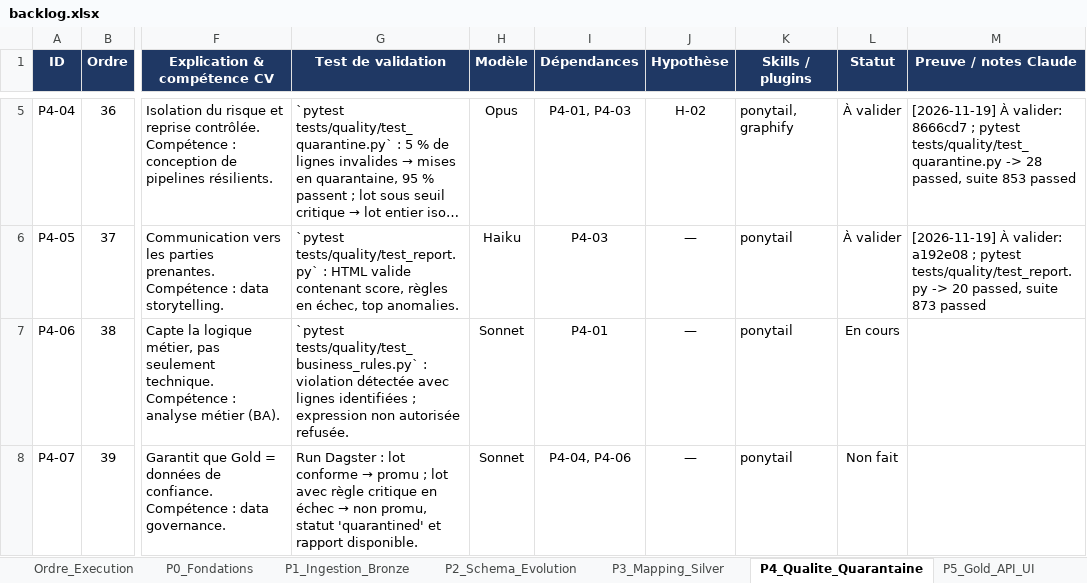
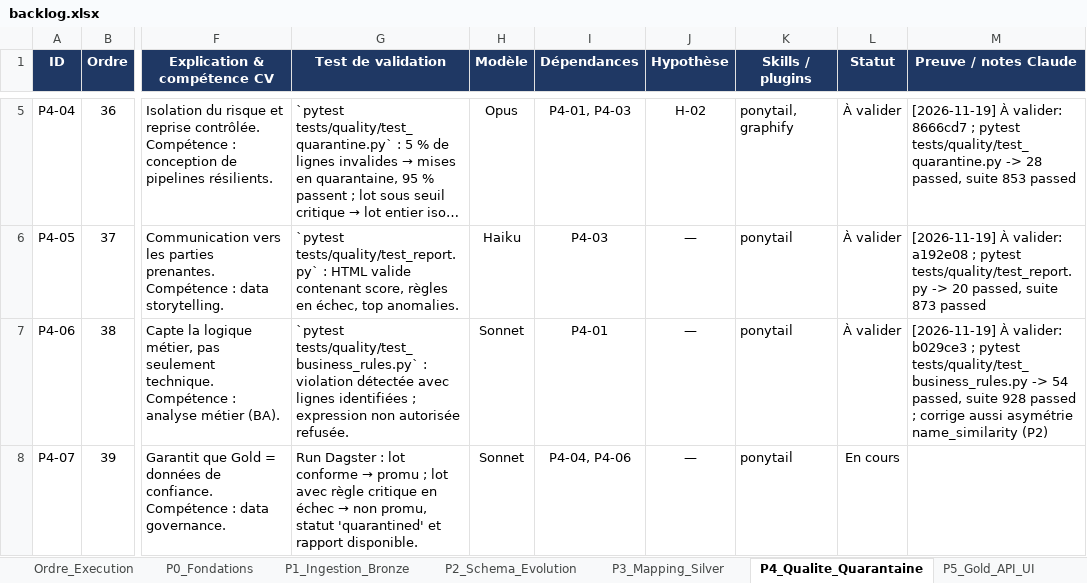
Before and after one commit to hajar-hamid-coder/adaptive-data-platform, an Excel workbook: backlog/backlog.xlsx, sheet P4_Qualite_Quarantaine, drawn as a sheet; only a part is shown, gaps mark what is left out; long unchanged cells end in …; values as stored, in another font and other column widths than the file's, no borders; conditional formats not drawn; the diff names each change by its address in the sheet, - before the commit and + after, or states it on an @@ line.

```diff
--- a/backlog/backlog.xlsx (sheet P4_Qualite_Quarantaine)
+++ b/backlog/backlog.xlsx (sheet P4_Qualite_Quarantaine)
-L7 (Statut): En cours
+L7 (Statut): À valider
-M7 (Preuve / notes Claude): (empty)
+M7 (Preuve / notes Claude): [2026-11-19] À valider: b029ce3 ; pytest tests/quality/test_business_rules.py -> 54 passed, suite 928 passed ; corrige aussi asymétrie name_similarity (P2)
-L8 (Statut): Non fait
+L8 (Statut): En cours
```
Also changed, not shown: 6 other files.
